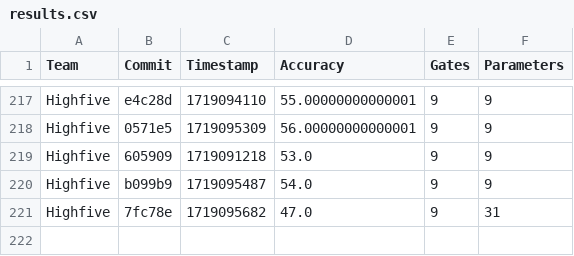
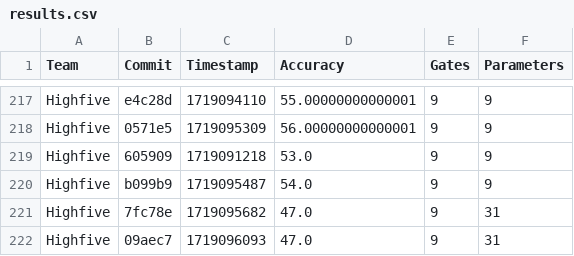
Before and after one commit to willieab/qml-challenge-scorer, a CSV file: site/results.csv, drawn as a sheet; only a part is shown, gaps mark what is left out.

Commit message:
Scoring 09aec7 from Highfive

```diff
--- a/site/results.csv
+++ b/site/results.csv
@@ -221 +221,2 @@ Highfive,b099b9,1719095487,54.0,9,9
 Highfive,7fc78e,1719095682,47.0,9,31
+Highfive,09aec7,1719096093,47.0,9,31
```
